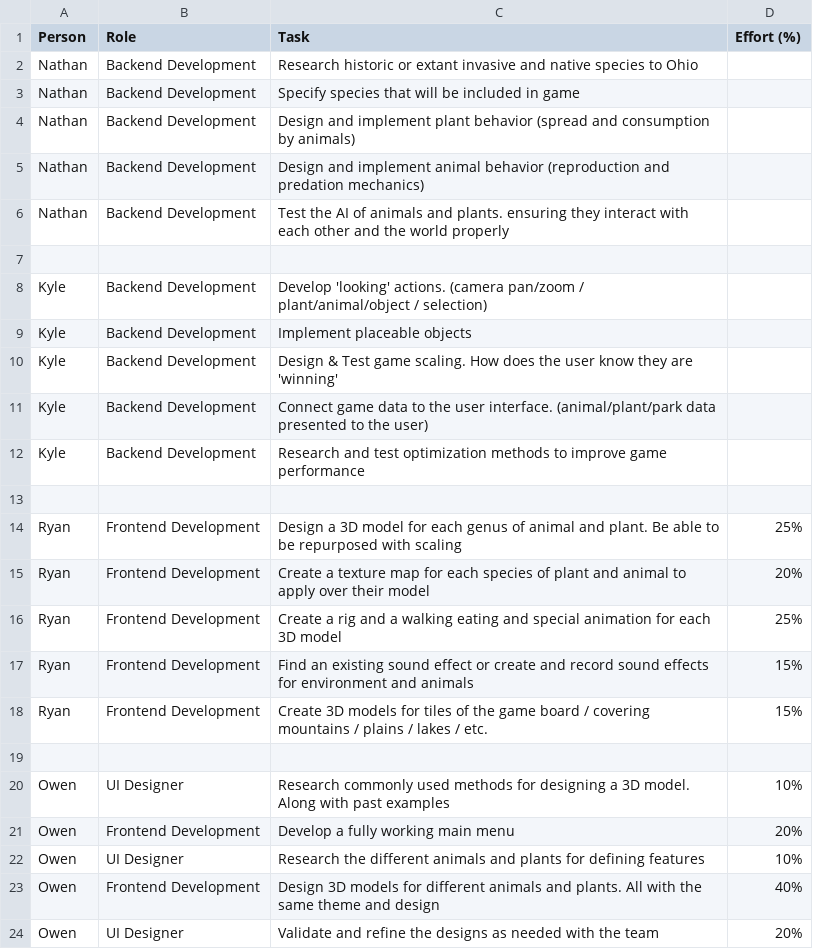
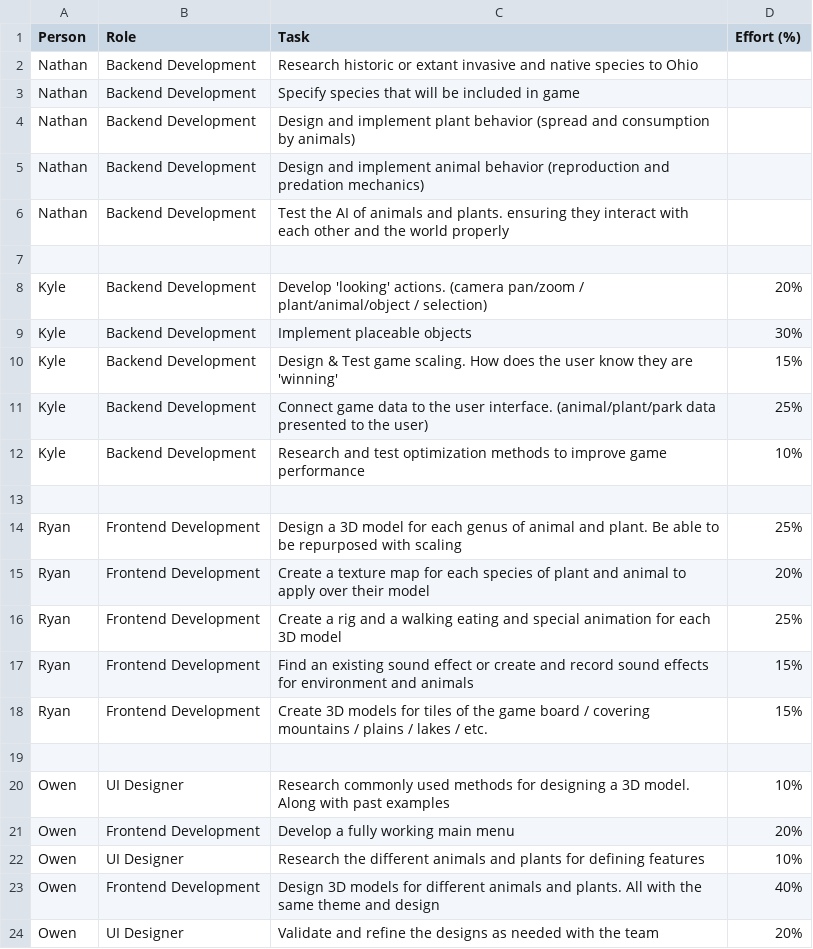
Before and after one commit to kyleyoung1121/TheParksDepartment, a CSV file: HW_Assignments/Effort_Matrix.csv, drawn as a sheet.

Commit message:
Update Effort_Matrix.csv

```diff
--- a/HW_Assignments/Effort_Matrix.csv
+++ b/HW_Assignments/Effort_Matrix.csv
@@ -7,7 +7,7 @@ Nathan, Backend Development, Test the AI of animals and plants. ensuring they in
 ,,,
-Kyle, Backend Development, Develop 'looking' actions. (camera pan/zoom / plant/animal/object / selection),
-Kyle, Backend Development, Implement placeable objects,
-Kyle, Backend Development, Design & Test game scaling. How does the user know they are 'winning',
-Kyle, Backend Development, Connect game data to the user interface. (animal/plant/park data presented to the user),
-Kyle, Backend Development, Research and test optimization methods to improve game performance,
+Kyle, Backend Development, Develop 'looking' actions. (camera pan/zoom / plant/animal/object / selection), 20%
+Kyle, Backend Development, Implement placeable objects, 30%
+Kyle, Backend Development, Design & Test game scaling. How does the user know they are 'winning', 15%
+Kyle, Backend Development, Connect game data to the user interface. (animal/plant/park data presented to the user), 25%
+Kyle, Backend Development, Research and test optimization methods to improve game performance, 10%
 ,,,
```
